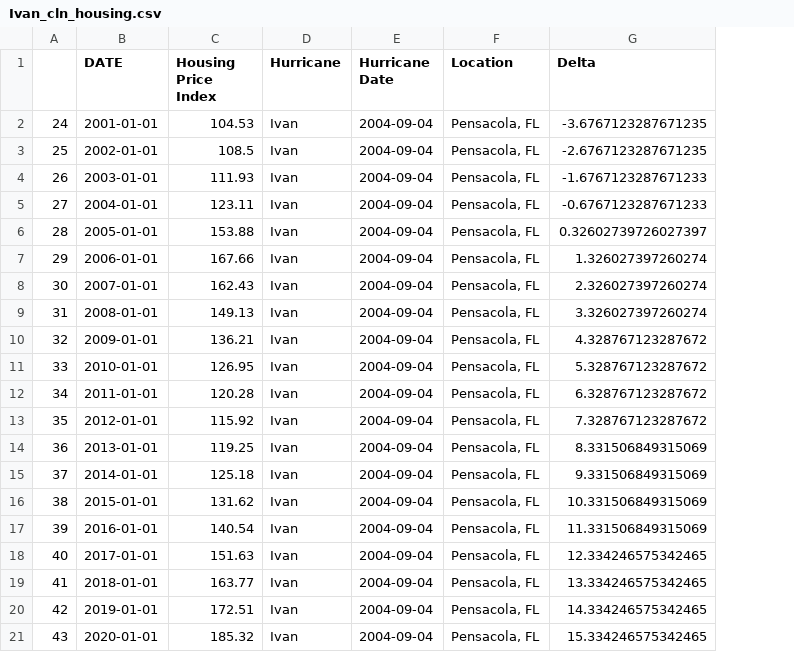
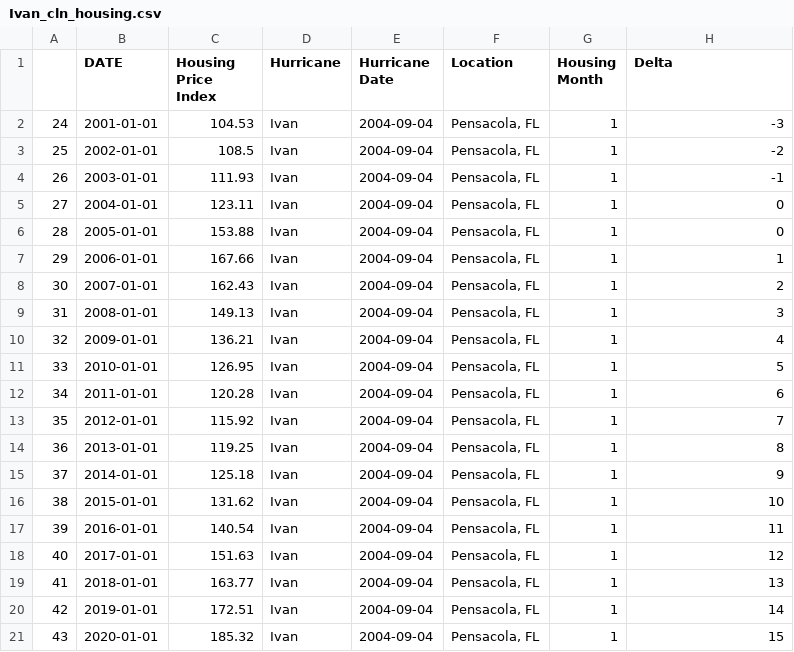
Before and after one commit to mchrzanowski27/Project1, a CSV file: CleanEconData/Ivan_cln_housing.csv, drawn as a sheet; addresses are those after the commit; the diff names each change by its address in the sheet, - before the commit and + after, or states it on an @@ line.

```diff
--- a/CleanEconData/Ivan_cln_housing.csv
+++ b/CleanEconData/Ivan_cln_housing.csv
+column G (Housing Month), rows 2-21: all 1
-H2 (Delta): -3.6767123287671235
+H2 (Delta): -3
-H3 (Delta): -2.6767123287671235
+H3 (Delta): -2
-H4 (Delta): -1.6767123287671233
+H4 (Delta): -1
-H5 (Delta): -0.6767123287671233
+H5 (Delta): 0
-H6 (Delta): 0.32602739726027397
+H6 (Delta): 0
-H7 (Delta): 1.326027397260274
+H7 (Delta): 1
-H8 (Delta): 2.326027397260274
+H8 (Delta): 2
-H9 (Delta): 3.326027397260274
+H9 (Delta): 3
-H10 (Delta): 4.328767123287672
+H10 (Delta): 4
-H11 (Delta): 5.328767123287672
+H11 (Delta): 5
-H12 (Delta): 6.328767123287672
+H12 (Delta): 6
-H13 (Delta): 7.328767123287672
+H13 (Delta): 7
-H14 (Delta): 8.331506849315069
+H14 (Delta): 8
-H15 (Delta): 9.331506849315069
+H15 (Delta): 9
-H16 (Delta): 10.331506849315069
+H16 (Delta): 10
-H17 (Delta): 11.331506849315069
+H17 (Delta): 11
-H18 (Delta): 12.334246575342465
+H18 (Delta): 12
-H19 (Delta): 13.334246575342465
+H19 (Delta): 13
-H20 (Delta): 14.334246575342465
+H20 (Delta): 14
-H21 (Delta): 15.334246575342465
+H21 (Delta): 15
```
Also changed, not shown: CleanEconData/Ivan_cln_housingauth.csv, CleanEconData/Ivan_cln_median.csv, 4 other files.
